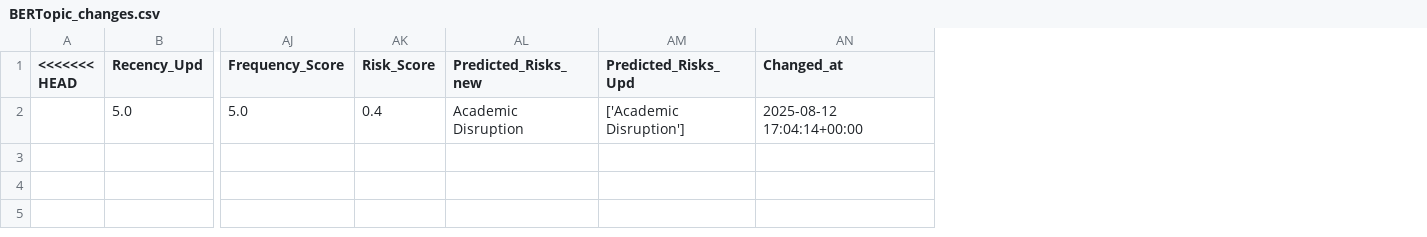
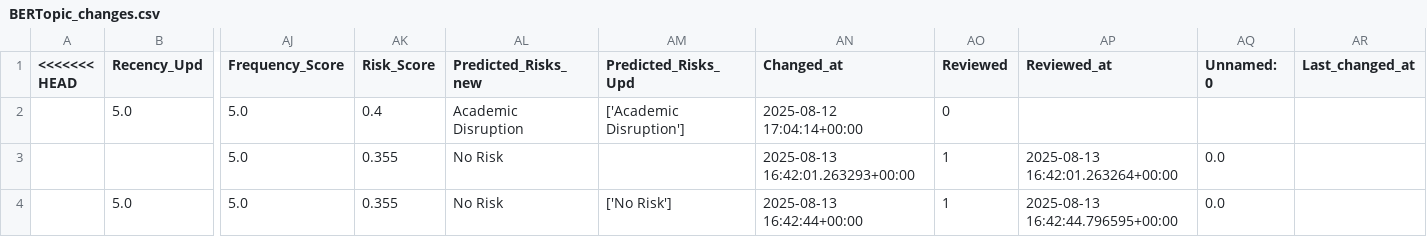
Before and after one commit to ERSRisk/Tulane-Sentiment-Analysis, a CSV file: Model_training/BERTopic_changes.csv, drawn as a sheet; only a part is shown, gaps mark what is left out; rows hold the shown columns only; the diff names each change by its address in the sheet, - before the commit and + after, or states it on an @@ line.

Commit message:
Update Model_training/BERTopic_changes.csv via Streamlit at 2025-08-13 16:42:45

```diff
--- a/Model_training/BERTopic_changes.csv
+++ b/Model_training/BERTopic_changes.csv
+column AO (Reviewed), row 2: 0
+column AP (Reviewed_at), empty
+column AQ (Unnamed: 0), empty
+column AR (Last_changed_at), empty
+row 3:  |  | 5.0 | 0.355 | No Risk |  | 2025-08-13 16:42:01.263293+00:00 | 1 | 2025-08-13 16:42:01.263264+00:00 | 0.0
+row 4:  | 5.0 | 5.0 | 0.355 | No Risk | ['No Risk'] | 2025-08-13 16:42:44+00:00 | 1 | 2025-08-13 16:42:44.796595+00:00 | 0.0
```
